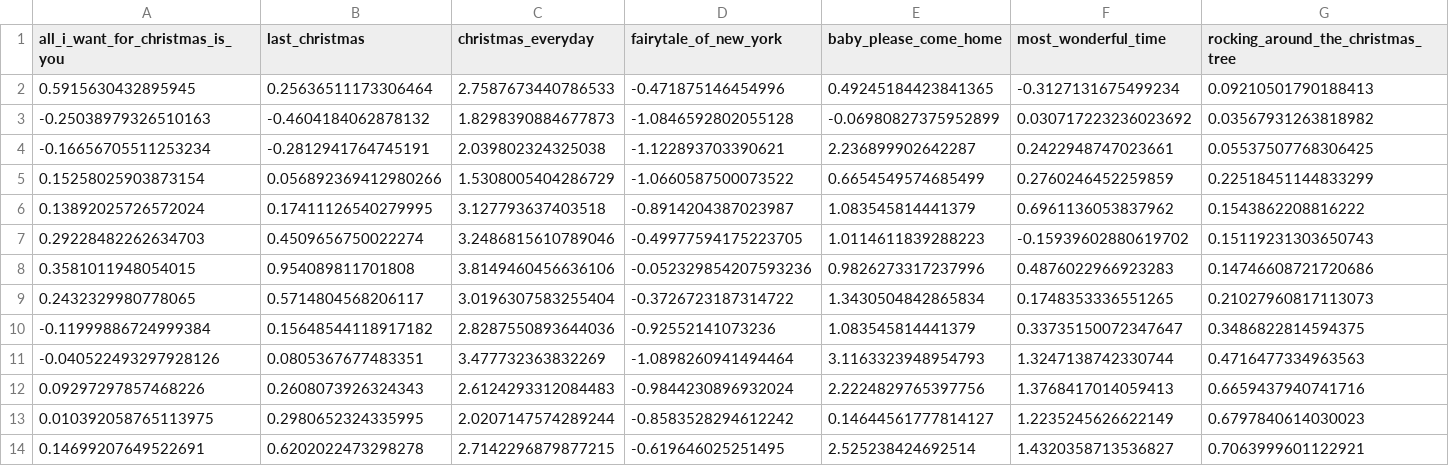
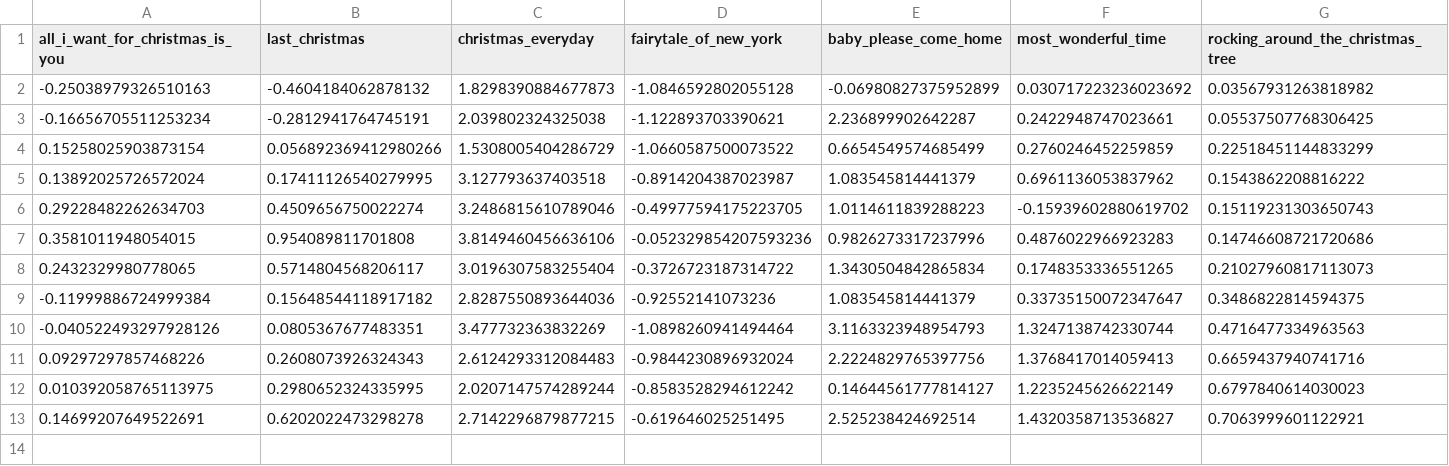
Before and after one commit to nathancunn/is_it_christmas_yet, a CSV file: plot_data.csv, drawn as a sheet; only a part is shown; rows hold the shown columns only; the diff names each change by its address in the sheet, - before the commit and + after, or states it on an @@ line.

Commit message:
Data update 2025-07-14

```diff
--- a/plot_data.csv
+++ b/plot_data.csv
-row 2: 0.5915630432895945 | 0.25636511173306464 | 2.7587673440786533 | -0.471875146454996 | 0.49245184423841365 | -0.3127131675499234 | 0.09210501790188413
```
